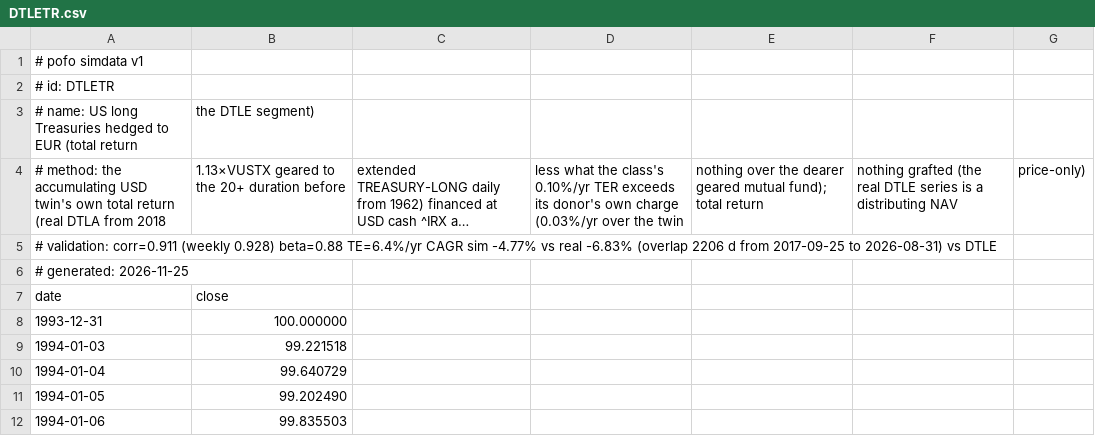
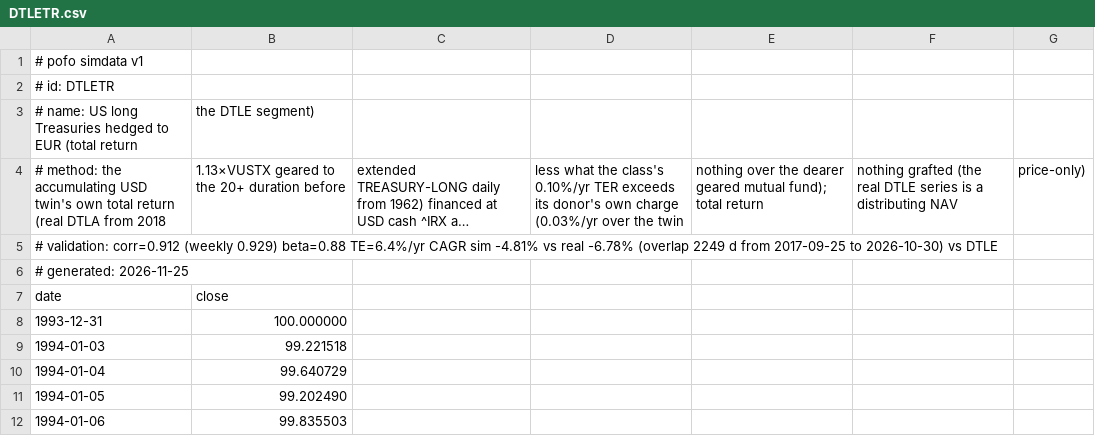
Before and after one commit to bpineau/pofo, a CSV file: pkg/datasets/simdata/DTLETR.csv, drawn as a sheet; only a part is shown; long unchanged cells end in …; the diff covers the shown part only; the diff names each change by its address in the sheet, - before the commit and + after, or states it on an @@ line.

```diff
--- a/pkg/datasets/simdata/DTLETR.csv
+++ b/pkg/datasets/simdata/DTLETR.csv
-A5: # validation: corr=0.911 (weekly 0.928) beta=0.88 TE=6.4%/yr CAGR sim -4.77% vs real -6.83% (overlap 2206 d from 2017-09-25 to 2026-08-31) vs DTLE
+A5: # validation: corr=0.912 (weekly 0.929) beta=0.88 TE=6.4%/yr CAGR sim -4.81% vs real -6.78% (overlap 2249 d from 2017-09-25 to 2026-10-30) vs DTLE
```
Also changed, not shown: 44 added rows elsewhere in this file, pkg/datasets/cape/shiller-cape.csv, pkg/datasets/refdata/EURCASH-EUR.csv, 4 other files.
